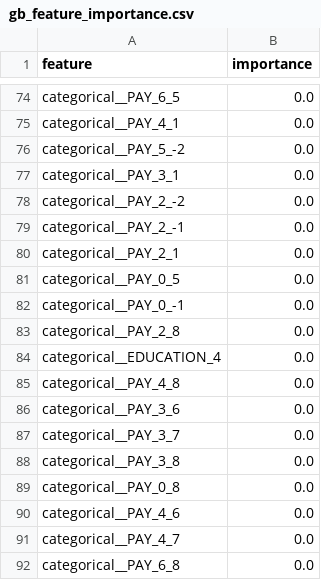
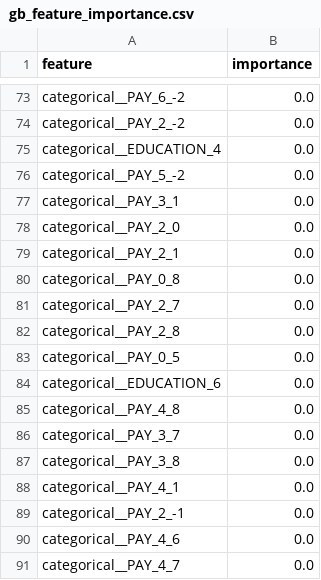
Before and after one commit to viviantan9763/ML-Group8-Project, a CSV file: results/gb_feature_importance.csv, drawn as a sheet; only a part is shown, gaps mark what is left out; the shorter side is filled out with more unchanged rows; removed rows and columns are numbered as before the commit, all else as after; the diff covers the shown part only; the diff names each change by its address in the sheet, - before the commit and + after, or states it on an @@ line.

```diff
--- a/results/gb_feature_importance.csv
+++ b/results/gb_feature_importance.csv
-A73 (feature): categorical__PAY_6_5
+A73 (feature): categorical__PAY_6_-2
+row 74: categorical__PAY_2_-2 | 0.0
+row 75: categorical__EDUCATION_4 | 0.0
-A78 (feature): categorical__PAY_2_-2
+A78 (feature): categorical__PAY_2_0
@@ row 89 moved to row 80: categorical__PAY_0_8 @@
+row 81: categorical__PAY_2_7 | 0.0
@@ row 83 moved to row 82: categorical__PAY_2_8 @@
-row 82: categorical__PAY_0_-1 | 0.0
-A84 (feature): categorical__EDUCATION_4
+A84 (feature): categorical__EDUCATION_6
-row 86: categorical__PAY_3_6 | 0.0
@@ row 75 moved to row 88: categorical__PAY_4_1 @@
@@ row 79 moved to row 89: categorical__PAY_2_-1 @@
```
Also changed, not shown: 24 added rows, 25 removed rows, 2 moved rows and 42 edited cells elsewhere in this file, results/gb_permutation_importance.csv, 13 other files.
